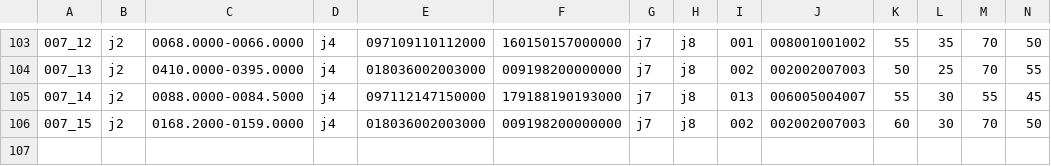
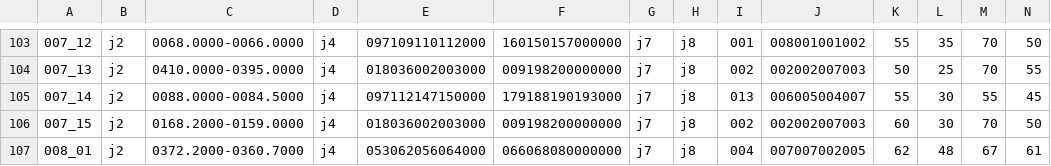
Before and after one commit to eyrops-sketch/PalEntropia2, a CSV file: herramientas/generador_fase_2/master.csv, drawn as a sheet; only a part is shown, gaps mark what is left out; rows hold the shown columns only; the diff names each change by its address in the sheet, - before the commit and + after, or states it on an @@ line.

Commit message:
Update master.csv

```diff
--- a/herramientas/generador_fase_2/master.csv
+++ b/herramientas/generador_fase_2/master.csv
+row 107: 008_01 | j2 | 0372.2000-0360.7000 | j4 | 053062056064000 | 066068080000000 | j7 | j8 | 004 | 007007002005 | 62 | 48 | 67 | 61
```
